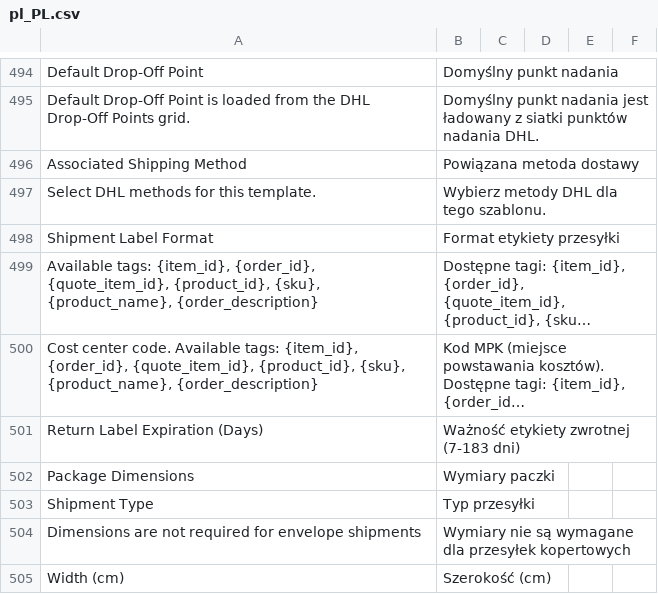
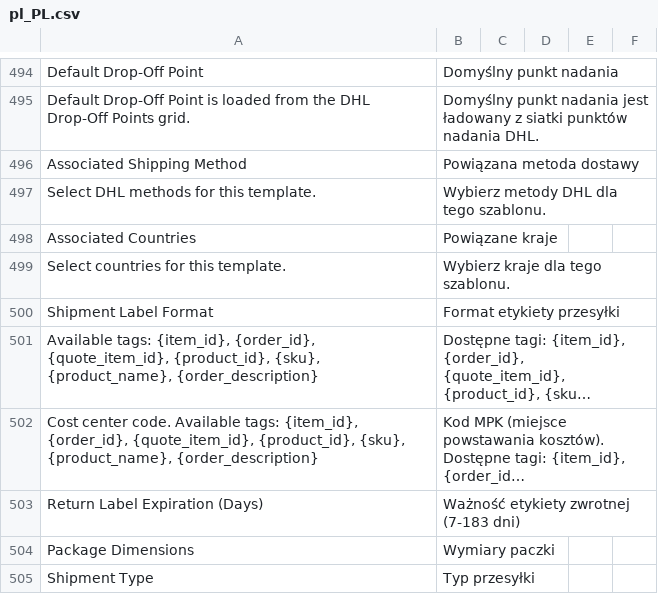
Before and after one commit to DHL-eCommerce-Poland/Magento-2, a CSV file: i18n/pl_PL.csv, drawn as a sheet; only a part is shown, gaps mark what is left out; the shorter side is filled out with more unchanged rows; long unchanged cells end in …; the diff names each change by its address in the sheet, - before the commit and + after, or states it on an @@ line.

```diff
--- a/i18n/pl_PL.csv
+++ b/i18n/pl_PL.csv
+row 498: Associated Countries | Powiązane kraje
+row 499: Select countries for this template. | Wybierz kraje dla tego szablonu.
```
Also changed, not shown: i18n/en_US.csv, 15 other files.
